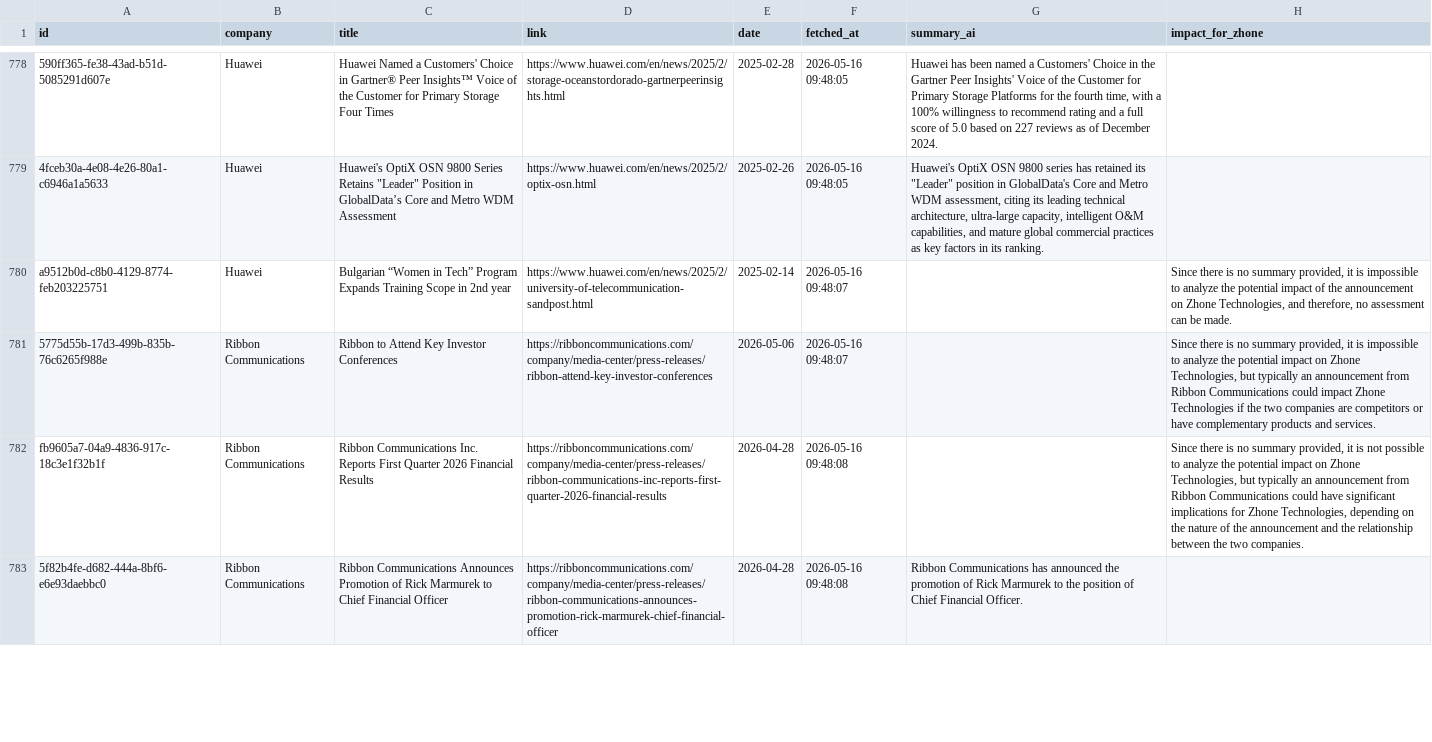
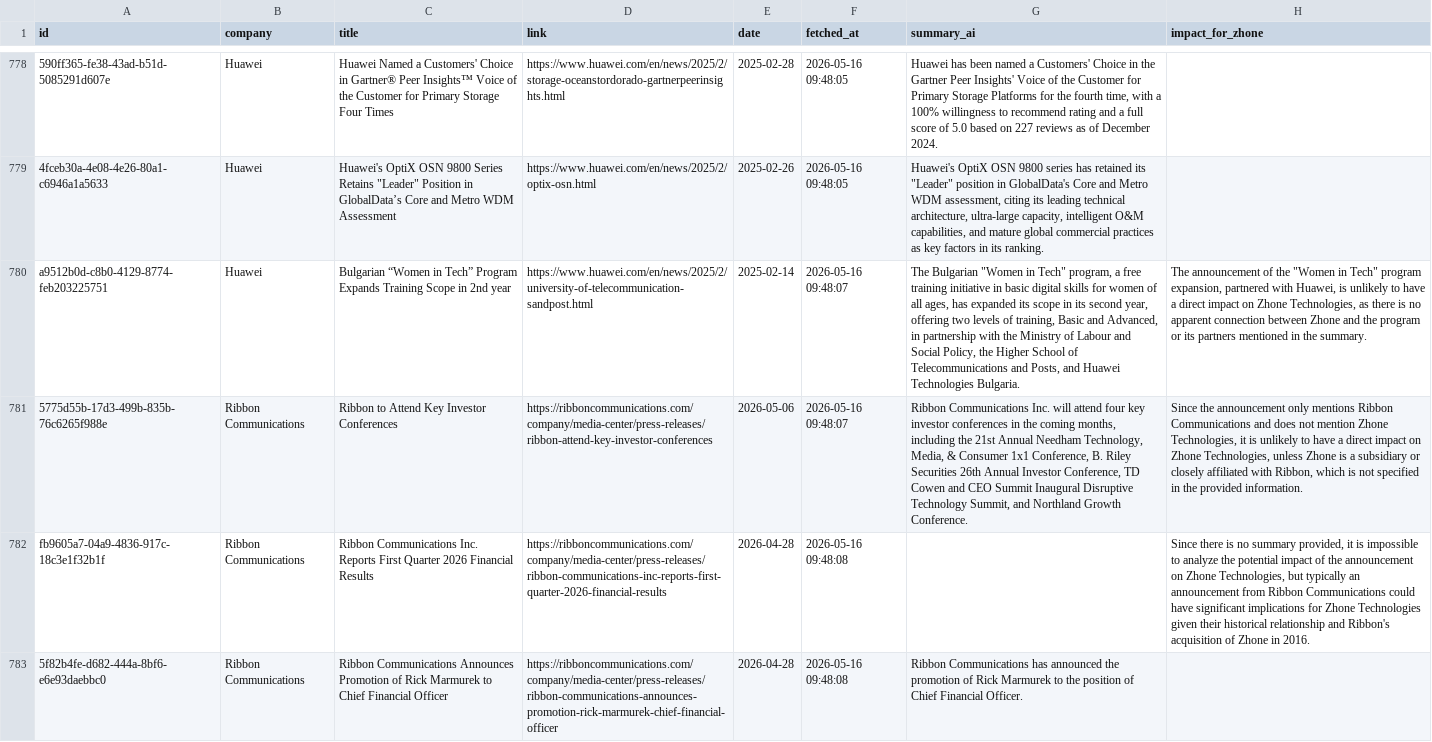
Before and after one commit to flabelle999/presswatch-app, a CSV file: press_releases_master.csv, drawn as a sheet; only a part is shown, gaps mark what is left out; the diff covers the shown part only; the diff names each change by its address in the sheet, - before the commit and + after, or states it on an @@ line.

```diff
--- a/press_releases_master.csv
+++ b/press_releases_master.csv
-G780 (summary_ai): (empty)
+G780 (summary_ai): The Bulgarian "Women in Tech" program, a free training initiative in basic digital skills for women of all ages, has expanded its scope in its second year, offering two levels of training, Basic and Advanced, in partnership with the Ministry of Labour and Social Policy, the Higher School of Telecommunications and Posts, and Huawei Technologies Bulgaria.
-H780 (impact_for_zhone): Since there is no summary provided, it is impossible to analyze the potential impact of the announcement on Zhone Technologies, and therefore, no assessment can be made.
+H780 (impact_for_zhone): The announcement of the "Women in Tech" program expansion, partnered with Huawei, is unlikely to have a direct impact on Zhone Technologies, as there is no apparent connection between Zhone and the program or its partners mentioned in the summary.
-G781 (summary_ai): (empty)
+G781 (summary_ai): Ribbon Communications Inc. will attend four key investor conferences in the coming months, including the 21st Annual Needham Technology, Media, & Consumer 1x1 Conference, B. Riley Securities 26th Annual Investor Conference, TD Cowen and CEO Summit Inaugural Disruptive Technology Summit, and Northland Growth Conference.
-H781 (impact_for_zhone): Since there is no summary provided, it is impossible to analyze the potential impact on Zhone Technologies, but typically an announcement from Ribbon Communications could impact Zhone Technologies if the two companies are competitors or have complementary products and services.
+H781 (impact_for_zhone): Since the announcement only mentions Ribbon Communications and does not mention Zhone Technologies, it is unlikely to have a direct impact on Zhone Technologies, unless Zhone is a subsidiary or closely affiliated with Ribbon, which is not specified in the provided information.
-H782 (impact_for_zhone): …it is not possible to analyze the potential impact on Zhone Technologies, but typically an announcement from Ribbon Communications could have significant implications for Zhone Technologies, depending on the nature of the announcement and the relationship between the two companies.
+H782 (impact_for_zhone): …it is impossible to analyze the potential impact of the announcement on Zhone Technologies, but typically an announcement from Ribbon Communications could have significant implications for Zhone Technologies given their historical relationship and Ribbon's acquisition of Zhone in 2016.
```
Also changed, not shown: 11 edited cells elsewhere in this file.
